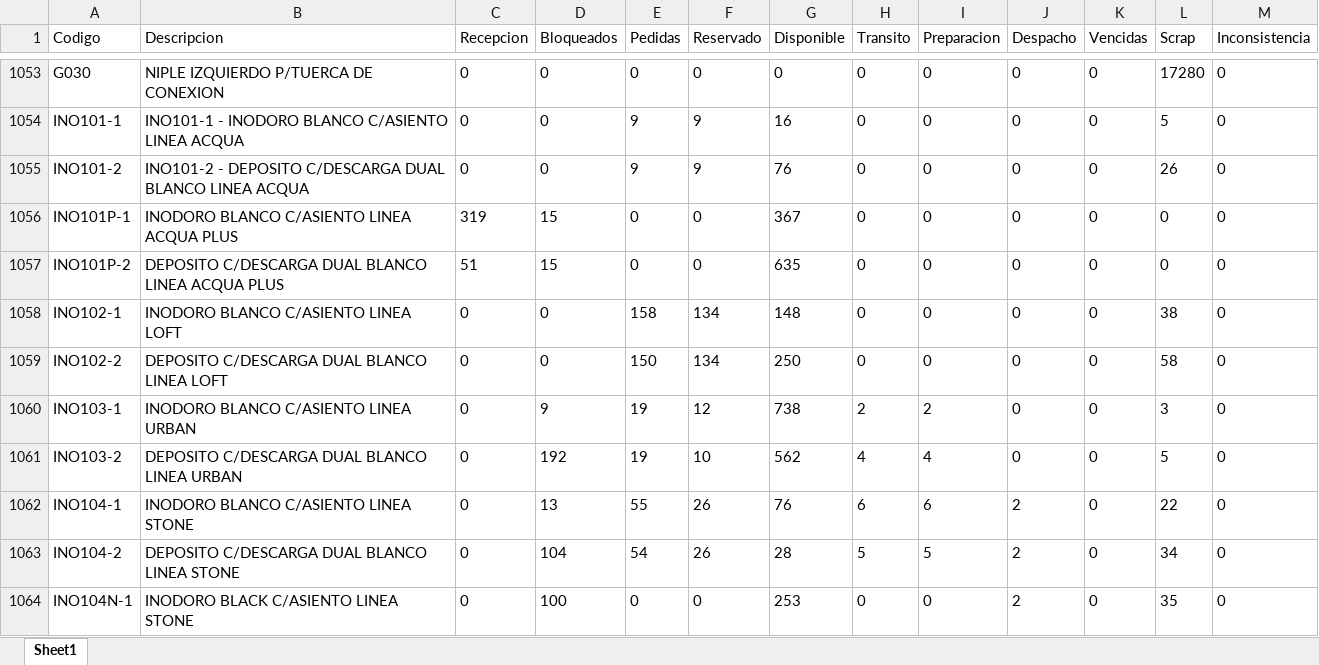
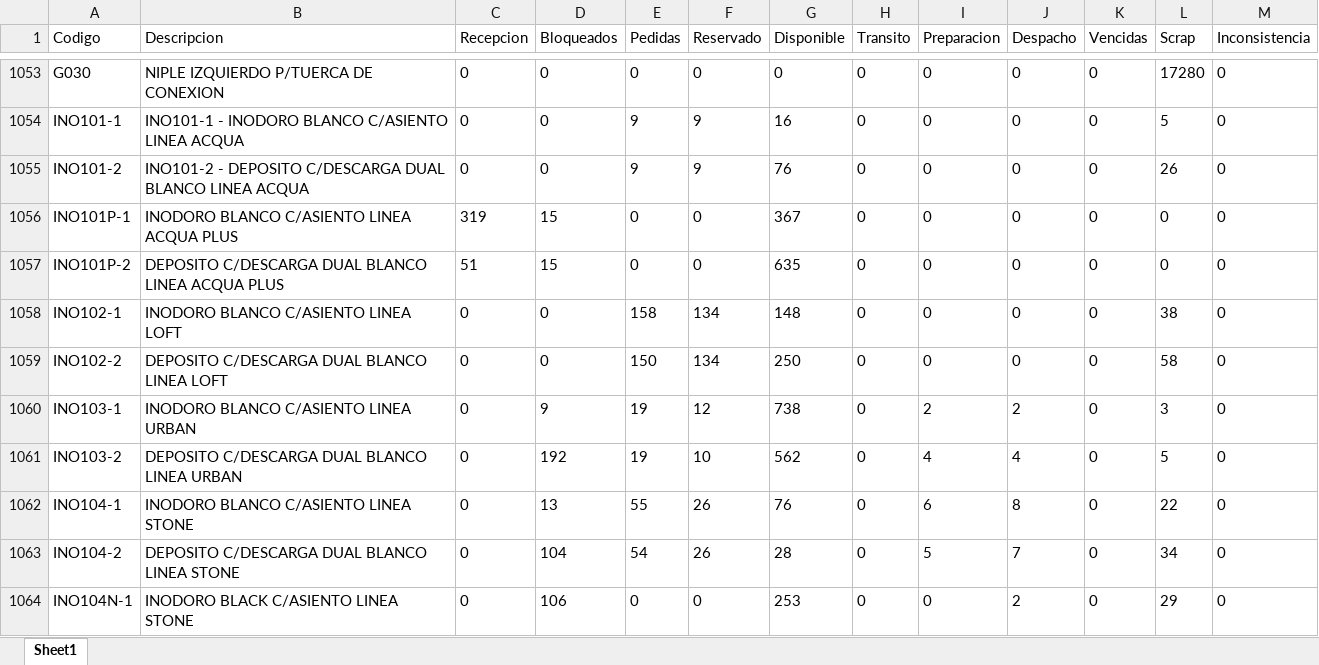
Before and after one commit to IvanGoyena/Logistica-Peirano, an Excel workbook: Data_WMS/Disponible DIGIP.xlsx, sheet Sheet1, drawn as a sheet; only a part is shown, gaps mark what is left out; values as stored, in another font and other column widths than the file's, no borders; the diff covers the shown part only; the diff names each change by its address in the sheet, - before the commit and + after, or states it on an @@ line.

Commit message:
Actualización automática WMS - Disponible DIGIP - 26/09/2026 11:54:55

```diff
--- a/Data_WMS/Disponible DIGIP.xlsx (sheet Sheet1)
+++ b/Data_WMS/Disponible DIGIP.xlsx (sheet Sheet1)
-H1060 (Transito): 2
+H1060 (Transito): 0
-J1060 (Despacho): 0
+J1060 (Despacho): 2
-H1061 (Transito): 4
+H1061 (Transito): 0
-J1061 (Despacho): 0
+J1061 (Despacho): 4
-H1062 (Transito): 6
+H1062 (Transito): 0
-J1062 (Despacho): 2
+J1062 (Despacho): 8
-H1063 (Transito): 5
+H1063 (Transito): 0
-J1063 (Despacho): 2
+J1063 (Despacho): 7
-D1064 (Bloqueados): 100
+D1064 (Bloqueados): 106
-L1064 (Scrap): 35
+L1064 (Scrap): 29
```
Also changed, not shown: 96 edited cells elsewhere in this sheet.
